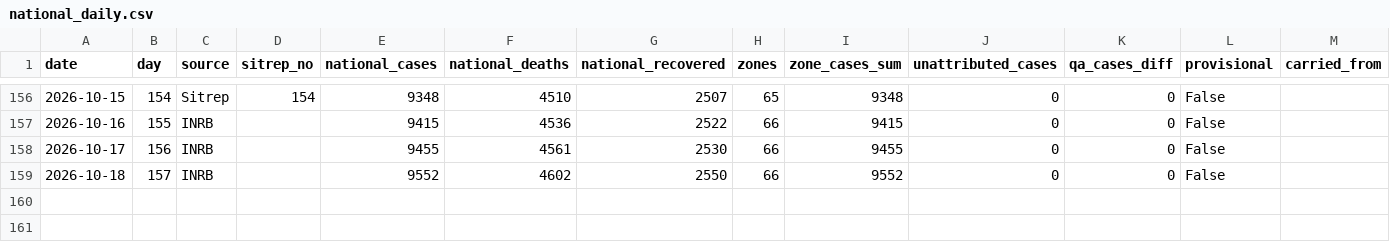
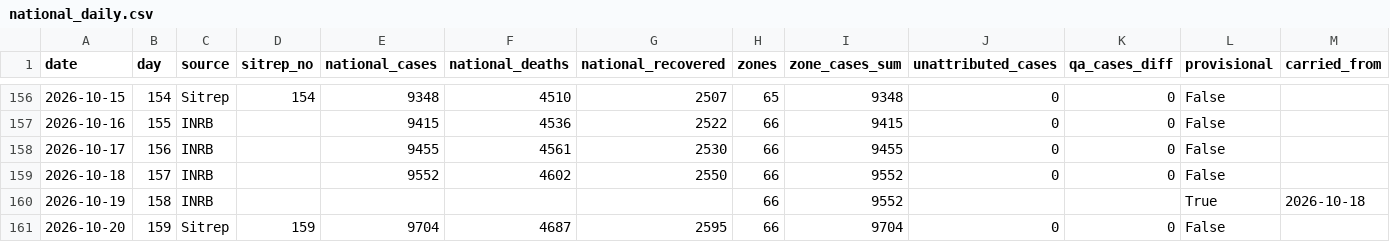
Before and after one commit to mc-t4d/ebola-response, a CSV file: webmap/data/series/national_daily.csv, drawn as a sheet; only a part is shown, gaps mark what is left out; rows hold the shown columns only; the diff names each change by its address in the sheet, - before the commit and + after, or states it on an @@ line.

```diff
--- a/webmap/data/series/national_daily.csv
+++ b/webmap/data/series/national_daily.csv
+row 160: 2026-10-19 | 158 | INRB |  |  |  |  | 66 | 9552 |  |  | True | 2026-10-18
+row 161: 2026-10-20 | 159 | Sitrep | 159 | 9704 | 4687 | 2595 | 66 | 9704 | 0 | 0 | False
```
Also changed, not shown: webmap/data/series/zone_daily.csv.
